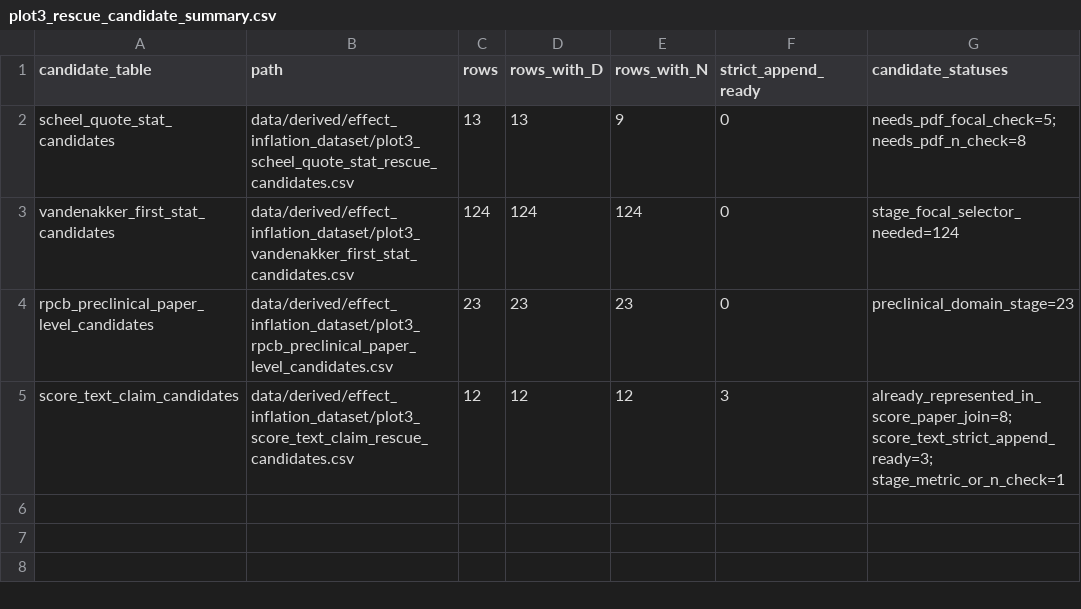
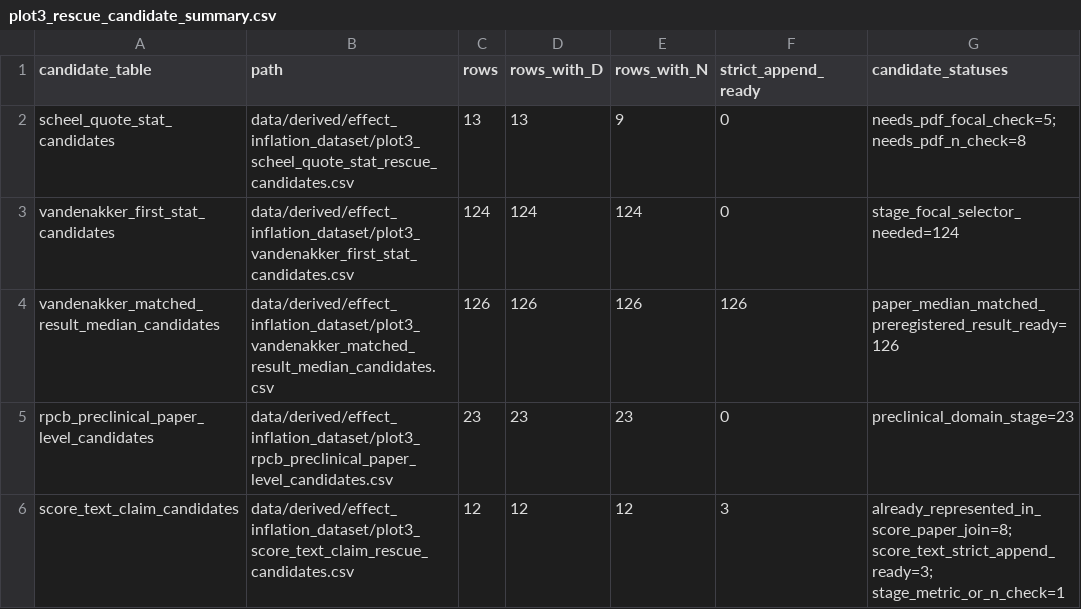
Before and after one commit to rexdouglass/PublishedSmallNStudiesDon-tMatter, a CSV file: data/derived/effect_inflation_dataset/plot3_rescue_candidate_summary.csv, drawn as a sheet; the diff names each change by its address in the sheet, - before the commit and + after, or states it on an @@ line.

Commit message:
Add van den Akker matched preregistered medians

```diff
--- a/data/derived/effect_inflation_dataset/plot3_rescue_candidate_summary.csv
+++ b/data/derived/effect_inflation_dataset/plot3_rescue_candidate_summary.csv
+row 4: vandenakker_matched_result_median_candidates | data/derived/effect_inflation_dataset/plot3_vandenakker_matched_result_median_candidates.csv | 126 | 126 | 126 | 126 | paper_median_matched_preregistered_result_ready=126
```
Also changed, not shown: data/derived/effect_inflation_dataset/plot3_preregistered_criteria_matrix.csv, data/derived/effect_inflation_dataset/plot3_preregistered_source_catalog.csv, 12 other files.
